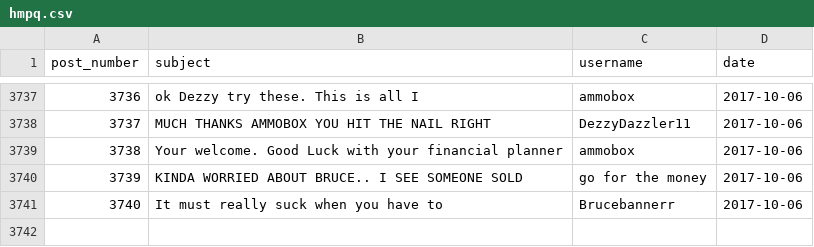
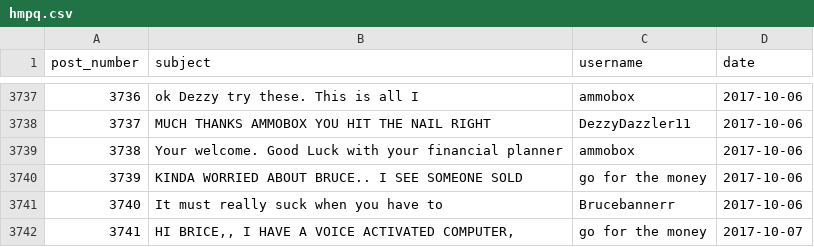
Before and after one commit to schustda/Penny-Stock-Predictor, a CSV file: data/raw_data/ihub/message_boards/hmpq.csv, drawn as a sheet; only a part is shown, gaps mark what is left out.

Commit message:
updated data

```diff
--- a/data/raw_data/ihub/message_boards/hmpq.csv
+++ b/data/raw_data/ihub/message_boards/hmpq.csv
@@ -3741 +3741,2 @@ post_number,subject,username,date
 3740,It must really suck when you have to,Brucebannerr,2017-10-06
+3741,"HI BRICE,, I HAVE A VOICE ACTIVATED COMPUTER,",go for the money,2017-10-07
```
Also changed, not shown: data/raw_data/ihub/message_boards/cnxs.csv, data/raw_data/ihub/message_boards/cytr.csv, 15 other files.
